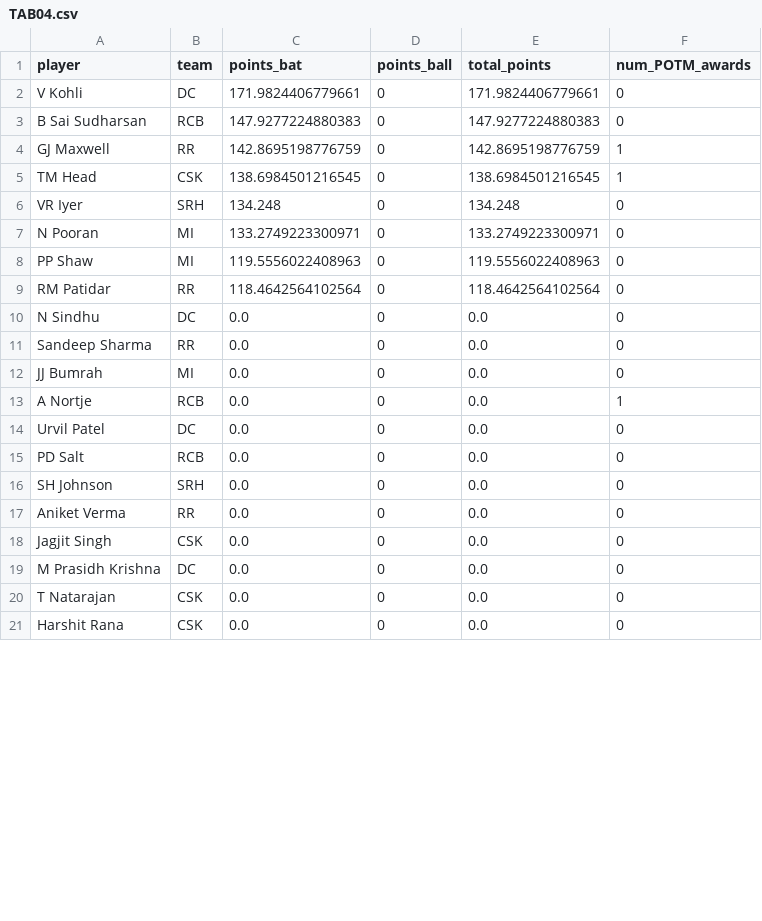
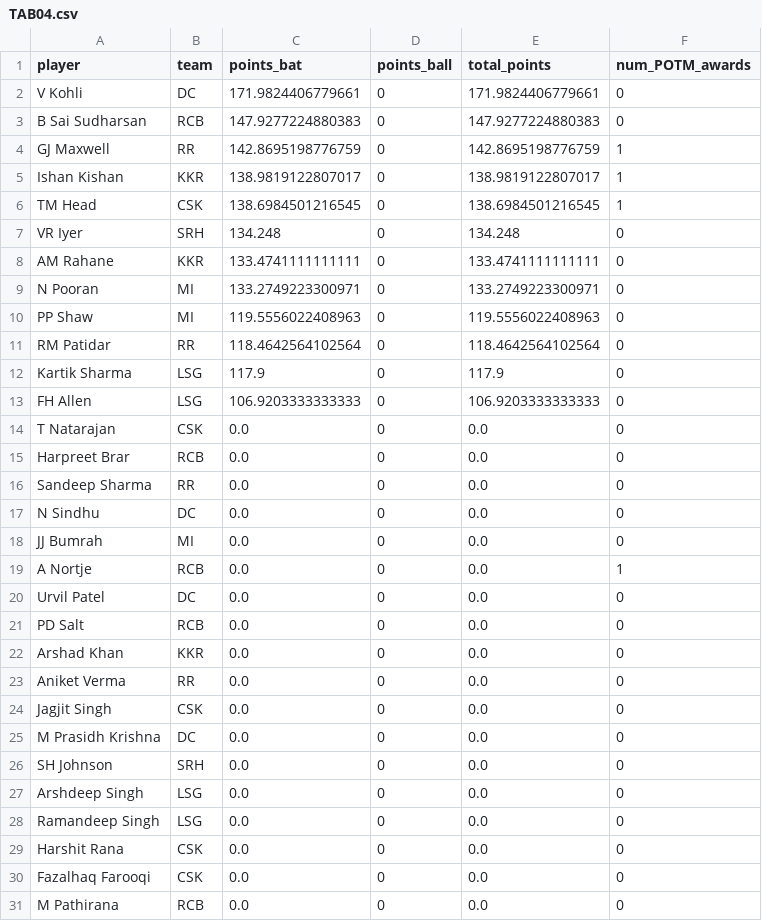
Before and after one commit to RoumyaDas/SPL, a CSV file: SPL/data/S03/TAB04.csv, drawn as a sheet; only a part is shown; the diff covers the shown part only.

```diff
--- a/SPL/data/S03/TAB04.csv
+++ b/SPL/data/S03/TAB04.csv
@@ -4,4 +4,6 @@ B Sai Sudharsan,RCB,147.9277224880383,0,147.9277224880383,0
 GJ Maxwell,RR,142.8695198776759,0,142.8695198776759,1
+Ishan Kishan,KKR,138.9819122807017,0,138.9819122807017,1
 TM Head,CSK,138.6984501216545,0,138.6984501216545,1
 VR Iyer,SRH,134.248,0,134.248,0
+AM Rahane,KKR,133.4741111111111,0,133.4741111111111,0
 N Pooran,MI,133.2749223300971,0,133.2749223300971,0
@@ -9,4 +11,8 @@ PP Shaw,MI,119.5556022408963,0,119.5556022408963,0
 RM Patidar,RR,118.4642564102564,0,118.4642564102564,0
+Kartik Sharma,LSG,117.9,0,117.9,0
+FH Allen,LSG,106.9203333333333,0,106.9203333333333,0
+T Natarajan,CSK,0.0,0,0.0,0
+Harpreet Brar,RCB,0.0,0,0.0,0
+Sandeep Sharma,RR,0.0,0,0.0,0
 N Sindhu,DC,0.0,0,0.0,0
-Sandeep Sharma,RR,0.0,0,0.0,0
 JJ Bumrah,MI,0.0,0,0.0,0
@@ -15,3 +21,3 @@ Urvil Patel,DC,0.0,0,0.0,0
 PD Salt,RCB,0.0,0,0.0,0
-SH Johnson,SRH,0.0,0,0.0,0
+Arshad Khan,KKR,0.0,0,0.0,0
 Aniket Verma,RR,0.0,0,0.0,0
@@ -19,3 +25,7 @@ Jagjit Singh,CSK,0.0,0,0.0,0
 M Prasidh Krishna,DC,0.0,0,0.0,0
-T Natarajan,CSK,0.0,0,0.0,0
+SH Johnson,SRH,0.0,0,0.0,0
+Arshdeep Singh,LSG,0.0,0,0.0,0
+Ramandeep Singh,LSG,0.0,0,0.0,0
 Harshit Rana,CSK,0.0,0,0.0,0
+Fazalhaq Farooqi,CSK,0.0,0,0.0,0
+M Pathirana,RCB,0.0,0,0.0,0
```
Also changed, not shown: 13 added rows, 29 moved rows and 14 edited cells elsewhere in this file, SPL/data/Matchcards/Season_03.csv, SPL/data/S03/TAB01.csv, 46 other files.
